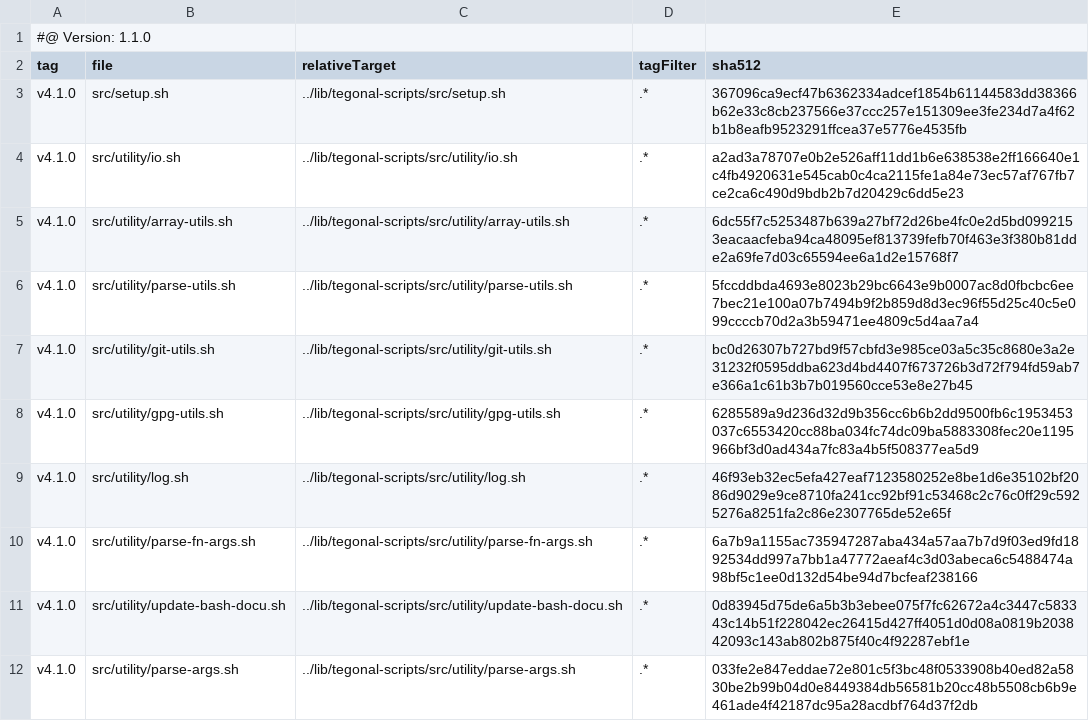
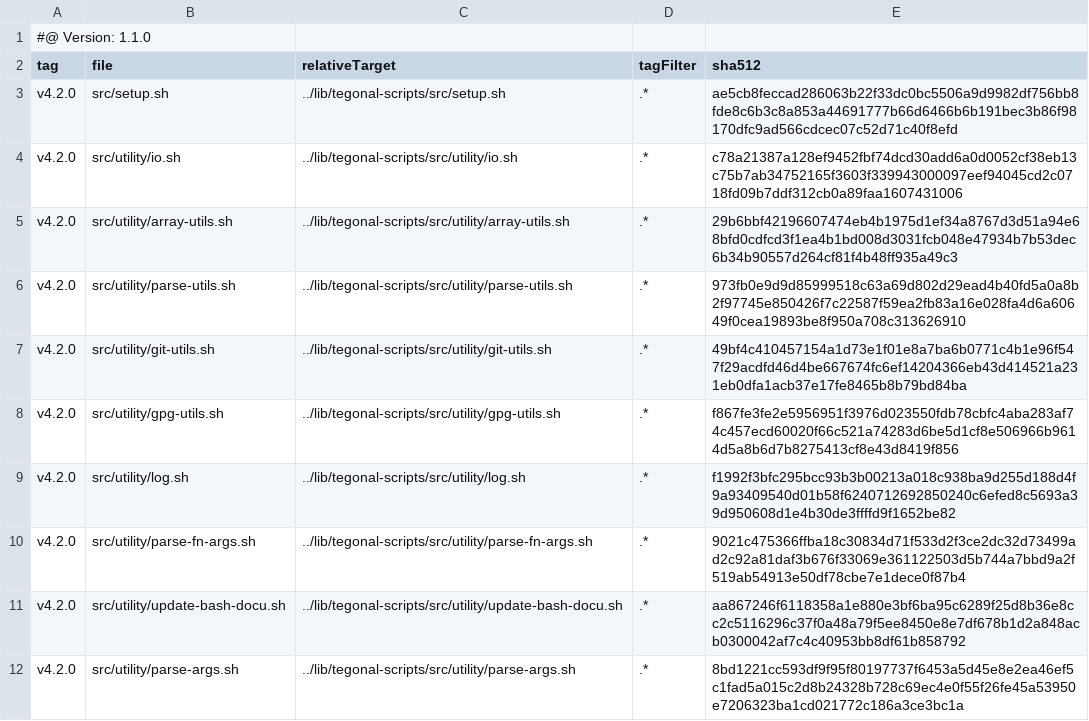
Before and after one commit to tegonal/minimalist, a TSV file: .gt/remotes/tegonal-scripts/pulled.tsv, drawn as a sheet; only a part is shown; the diff covers the shown part only.

Commit message:
update files of remote tegonal-scripts to version v4.2.0 via gt

```diff
--- a/.gt/remotes/tegonal-scripts/pulled.tsv
+++ b/.gt/remotes/tegonal-scripts/pulled.tsv
@@ -2,11 +2,11 @@
 tag	file	relativeTarget	tagFilter	sha512
-v4.1.0	src/setup.sh	../lib/tegonal-scripts/src/setup.sh	.*	367096ca9ecf47b6362334adcef1854b61144583dd38366b62e33c8cb237566e37ccc257e151309ee3fe234d7a4f62b1b8eafb9523291ffcea37e5776e4535fb
-v4.1.0	src/utility/io.sh	../lib/tegonal-scripts/src/utility/io.sh	.*	a2ad3a78707e0b2e526aff11dd1b6e638538e2ff166640e1c4fb4920631e545cab0c4ca2115fe1a84e73ec57af767fb7ce2ca6c490d9bdb2b7d20429c6dd5e23
-v4.1.0	src/utility/array-utils.sh	../lib/tegonal-scripts/src/utility/array-utils.sh	.*	6dc55f7c5253487b639a27bf72d26be4fc0e2d5bd0992153eacaacfeba94ca48095ef813739fefb70f463e3f380b81dde2a69fe7d03c65594ee6a1d2e15768f7
-v4.1.0	src/utility/parse-utils.sh	../lib/tegonal-scripts/src/utility/parse-utils.sh	.*	5fccddbda4693e8023b29bc6643e9b0007ac8d0fbcbc6ee7bec21e100a07b7494b9f2b859d8d3ec96f55d25c40c5e099ccccb70d2a3b59471ee4809c5d4aa7a4
-v4.1.0	src/utility/git-utils.sh	../lib/tegonal-scripts/src/utility/git-utils.sh	.*	bc0d26307b727bd9f57cbfd3e985ce03a5c35c8680e3a2e31232f0595ddba623d4bd4407f673726b3d72f794fd59ab7e366a1c61b3b7b019560cce53e8e27b45
-v4.1.0	src/utility/gpg-utils.sh	../lib/tegonal-scripts/src/utility/gpg-utils.sh	.*	6285589a9d236d32d9b356cc6b6b2dd9500fb6c1953453037c6553420cc88ba034fc74dc09ba5883308fec20e1195966bf3d0ad434a7fc83a4b5f508377ea5d9
-v4.1.0	src/utility/log.sh	../lib/tegonal-scripts/src/utility/log.sh	.*	46f93eb32ec5efa427eaf7123580252e8be1d6e35102bf2086d9029e9ce8710fa241cc92bf91c53468c2c76c0ff29c5925276a8251fa2c86e2307765de52e65f
-v4.1.0	src/utility/parse-fn-args.sh	../lib/tegonal-scripts/src/utility/parse-fn-args.sh	.*	6a7b9a1155ac735947287aba434a57aa7b7d9f03ed9fd1892534dd997a7bb1a47772aeaf4c3d03abeca6c5488474a98bf5c1ee0d132d54be94d7bcfeaf238166
-v4.1.0	src/utility/update-bash-docu.sh	../lib/tegonal-scripts/src/utility/update-bash-docu.sh	.*	0d83945d75de6a5b3b3ebee075f7fc62672a4c3447c583343c14b51f228042ec26415d427ff4051d0d08a0819b203842093c143ab802b875f40c4f92287ebf1e
-v4.1.0	src/utility/parse-args.sh	../lib/tegonal-scripts/src/utility/parse-args.sh	.*	033fe2e847eddae72e801c5f3bc48f0533908b40ed82a5830be2b99b04d0e8449384db56581b20cc48b5508cb6b9e461ade4f42187dc95a28acdbf764d37f2db
+v4.2.0	src/setup.sh	../lib/tegonal-scripts/src/setup.sh	.*	ae5cb8feccad286063b22f33dc0bc5506a9d9982df756bb8fde8c6b3c8a853a44691777b66d6466b6b191bec3b86f98170dfc9ad566cdcec07c52d71c40f8efd
+v4.2.0	src/utility/io.sh	../lib/tegonal-scripts/src/utility/io.sh	.*	c78a21387a128ef9452fbf74dcd30add6a0d0052cf38eb13c75b7ab34752165f3603f339943000097eef94045cd2c0718fd09b7ddf312cb0a89faa1607431006
+v4.2.0	src/utility/array-utils.sh	../lib/tegonal-scripts/src/utility/array-utils.sh	.*	29b6bbf42196607474eb4b1975d1ef34a8767d3d51a94e68bfd0cdfcd3f1ea4b1bd008d3031fcb048e47934b7b53dec6b34b90557d264cf81f4b48ff935a49c3
+v4.2.0	src/utility/parse-utils.sh	../lib/tegonal-scripts/src/utility/parse-utils.sh	.*	973fb0e9d9d85999518c63a69d802d29ead4b40fd5a0a8b2f97745e850426f7c22587f59ea2fb83a16e028fa4d6a60649f0cea19893be8f950a708c313626910
+v4.2.0	src/utility/git-utils.sh	../lib/tegonal-scripts/src/utility/git-utils.sh	.*	49bf4c410457154a1d73e1f01e8a7ba6b0771c4b1e96f547f29acdfd46d4be667674fc6ef14204366eb43d414521a231eb0dfa1acb37e17fe8465b8b79bd84ba
+v4.2.0	src/utility/gpg-utils.sh	../lib/tegonal-scripts/src/utility/gpg-utils.sh	.*	f867fe3fe2e5956951f3976d023550fdb78cbfc4aba283af74c457ecd60020f66c521a74283d6be5d1cf8e506966b9614d5a8b6d7b8275413cf8e43d8419f856
+v4.2.0	src/utility/log.sh	../lib/tegonal-scripts/src/utility/log.sh	.*	f1992f3bfc295bcc93b3b00213a018c938ba9d255d188d4f9a93409540d01b58f6240712692850240c6efed8c5693a39d950608d1e4b30de3ffffd9f1652be82
+v4.2.0	src/utility/parse-fn-args.sh	../lib/tegonal-scripts/src/utility/parse-fn-args.sh	.*	9021c475366ffba18c30834d71f533d2f3ce2dc32d73499ad2c92a81daf3b676f33069e361122503d5b744a7bbd9a2f519ab54913e50df78cbe7e1dece0f87b4
+v4.2.0	src/utility/update-bash-docu.sh	../lib/tegonal-scripts/src/utility/update-bash-docu.sh	.*	aa867246f6118358a1e880e3bf6ba95c6289f25d8b36e8cc2c5116296c37f0a48a79f5ee8450e8e7df678b1d2a848acb0300042af7c4c40953bb8df61b858792
+v4.2.0	src/utility/parse-args.sh	../lib/tegonal-scripts/src/utility/parse-args.sh	.*	8bd1221cc593df9f95f80197737f6453a5d45e8e2ea46ef5c1fad5a015c2d8b24328b728c69ec4e0f55f26fe45a53950e7206323ba1cd021772c186a3ce3bc1a
```
Also changed, not shown: 18 edited cells elsewhere in this file, 19 other files.
